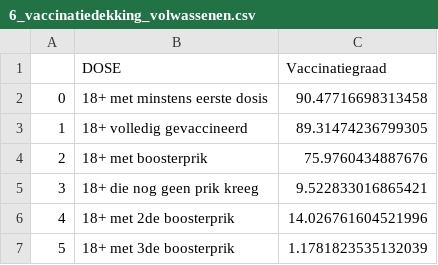
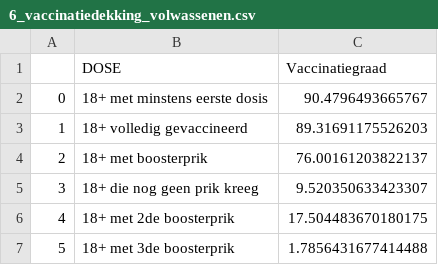
Before and after one commit to journinho/covid-19-dashboard-sciensano-2.0, a CSV file: 6_vaccinatiedekking_volwassenen.csv, drawn as a sheet.

```diff
--- a/6_vaccinatiedekking_volwassenen.csv
+++ b/6_vaccinatiedekking_volwassenen.csv
@@ -1,7 +1,7 @@
 ,DOSE,Vaccinatiegraad
-0,18+ met minstens eerste dosis,90.47716698313458
-1,18+ volledig gevaccineerd,89.31474236799305
-2,18+ met boosterprik,75.9760434887676
-3,18+ die nog geen prik kreeg,9.522833016865421
-4,18+ met 2de boosterprik,14.026761604521996
-5,18+ met 3de boosterprik,1.1781823535132039
+0,18+ met minstens eerste dosis,90.4796493665767
+1,18+ volledig gevaccineerd,89.31691175526203
+2,18+ met boosterprik,76.00161203822137
+3,18+ die nog geen prik kreeg,9.520350633423307
+4,18+ met 2de boosterprik,17.504483670180175
+5,18+ met 3de boosterprik,1.7856431677414488
```
Also changed, not shown: 7_vaccinatiedekking_totale_bevolking.csv, 8_vax_per_regio.csv, 1 other file.
